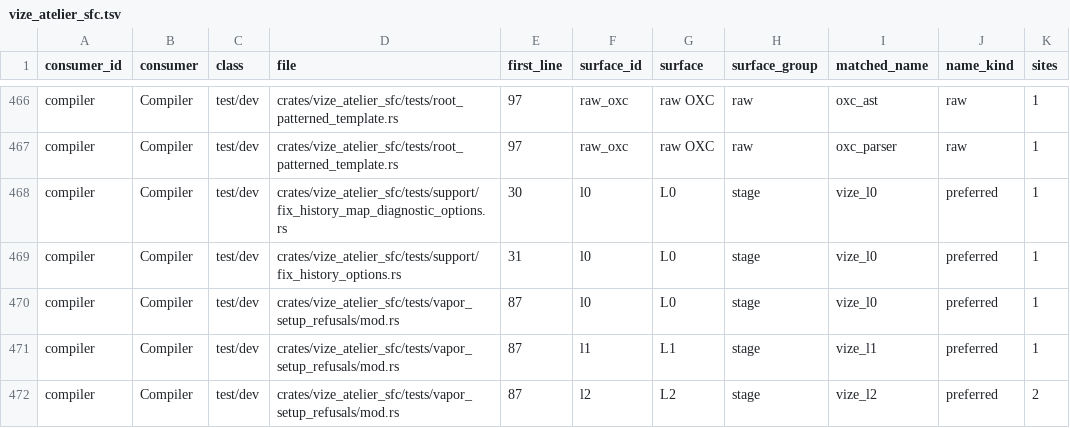
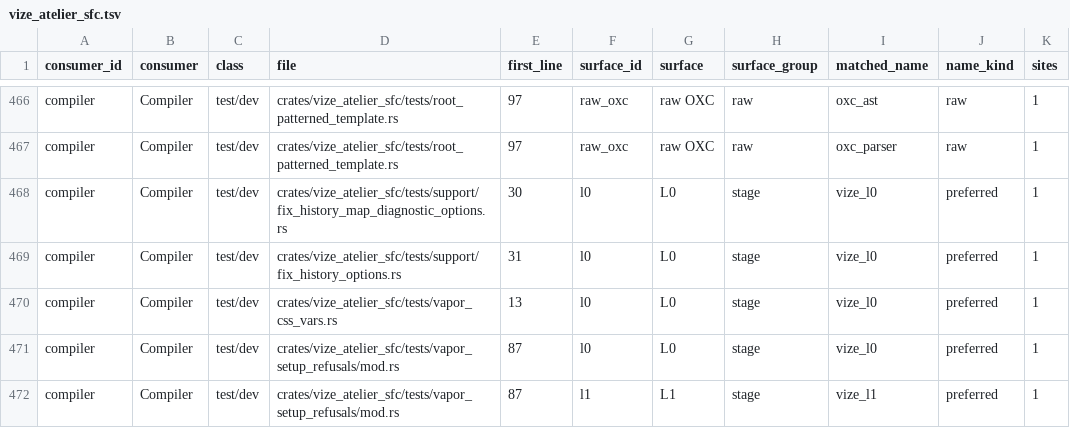
Before and after one commit to Hebilicious/vize, a TSV file: docs/davinci/plan/consumer-migration-surfaces/compiler/vize_atelier_sfc.tsv, drawn as a sheet; only a part is shown, gaps mark what is left out; the shorter side is filled out with more unchanged rows; the diff names each change by its address in the sheet, - before the commit and + after, or states it on an @@ line.

Commit message:
fix(vapor): register reactive SFC CSS variables (#7954)
* fix(vapor): register reactive SFC CSS variables

Choose the CSS variable helper using the effective SFC renderer. Preserve
VDOM and diagnosed SSR fallback behavior, and retain the original report
with complete real-runtime, official-oracle and source-map controls.

Co-authored-by: ubugeeei <ubuge1122@gmail.com>

* test(vapor): pin the official SSR style serialization

Follow the locked Vue stringifyStyle source for the separately authored SSR
style attribute while keeping live DOM formatting and every CSS value exact.

Co-authored-by: ubugeeei <ubuge1122@gmail.com>

* test(vapor): provide the real CSS observer runtime

Retain all original expectations and production bytes. Supply the actual
happy-dom MutationObserver and preserve original process failure receipts.
Keep the complete canonical history clear of the observed queue conflict.

Co-authored-by: ubugeeei <ubuge1122@gmail.com>

* test(vapor): apply ordinary SFC scope metadata symmetrically

Retain the failed full runtime packet and all original modules and expectations while applying the existing adapter component scope metadata to both evaluated defaults.

Co-authored-by: ubugeeei <ubuge1122@gmail.com>

* docs(vapor): preserve actual main decision composition

Retain the complete delivered page-meta and CSS-variable histories without changing reviewed compiler/runtime/corpus bytes.

Co-authored-by: ubugeeei <ubuge1122@gmail.com>

* docs(vapor): record genuine current main source replay

Co-authored-by: ubugeeei <ubuge1122@gmail.com>

```diff
--- a/docs/davinci/plan/consumer-migration-surfaces/compiler/vize_atelier_sfc.tsv
+++ b/docs/davinci/plan/consumer-migration-surfaces/compiler/vize_atelier_sfc.tsv
+row 470: compiler | Compiler | test/dev | crates/vize_atelier_sfc/tests/vapor_css_vars.rs | 13 | l0 | L0 | stage | vize_l0 | preferred | 1
```
Also changed, not shown: 13 other files.
